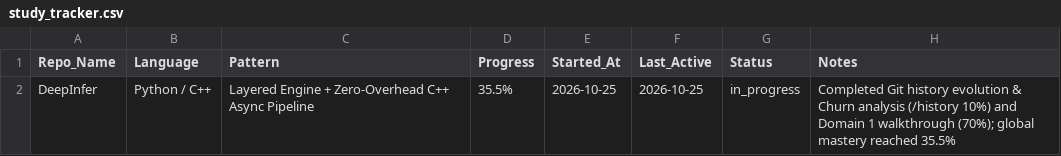
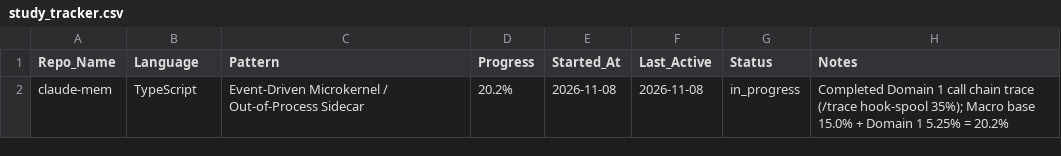
Before and after one commit to Asstar-X/repo-mentor, a CSV file: study_tracker.csv, drawn as a sheet.

Commit message:
feat(methodology): integrate 5-level cognitive zooming framework
- Redesign study methodology from macro to micro (Why -> Strategy -> Example -> Deep-Dive -> Takeaway)
- Overhaul ARCHITECTURE.md templates to mandate Problem Space, Metaphors, and Cast of Characters before code lines
- Update /overview and /trace to require living data scenarios and payload diffs before micro-tracing
- Add Anti-Pattern N9 (Premature Grounding Overload) to SKILL.md and AGENTS.md
- Refactor studies/claude-mem architecture and traces as canonical demonstration of 5-level zooming

```diff
--- a/study_tracker.csv
+++ b/study_tracker.csv
@@ -1,2 +1,2 @@
 Repo_Name,Language,Pattern,Progress,Started_At,Last_Active,Status,Notes
-DeepInfer,Python / C++,Layered Engine + Zero-Overhead C++ Async Pipeline,35.5%,2026-10-25,2026-10-25,in_progress,Completed Git history evolution & Churn analysis (/history 10%) and Domain 1 walkthrough (70%); global mastery reached 35.5%
+claude-mem,TypeScript,Event-Driven Microkernel / Out-of-Process Sidecar,20.2%,2026-11-08,2026-11-08,in_progress,Completed Domain 1 call chain trace (/trace hook-spool 35%); Macro base 15.0% + Domain 1 5.25% = 20.2%
```
Also changed, not shown: 10 other files.
